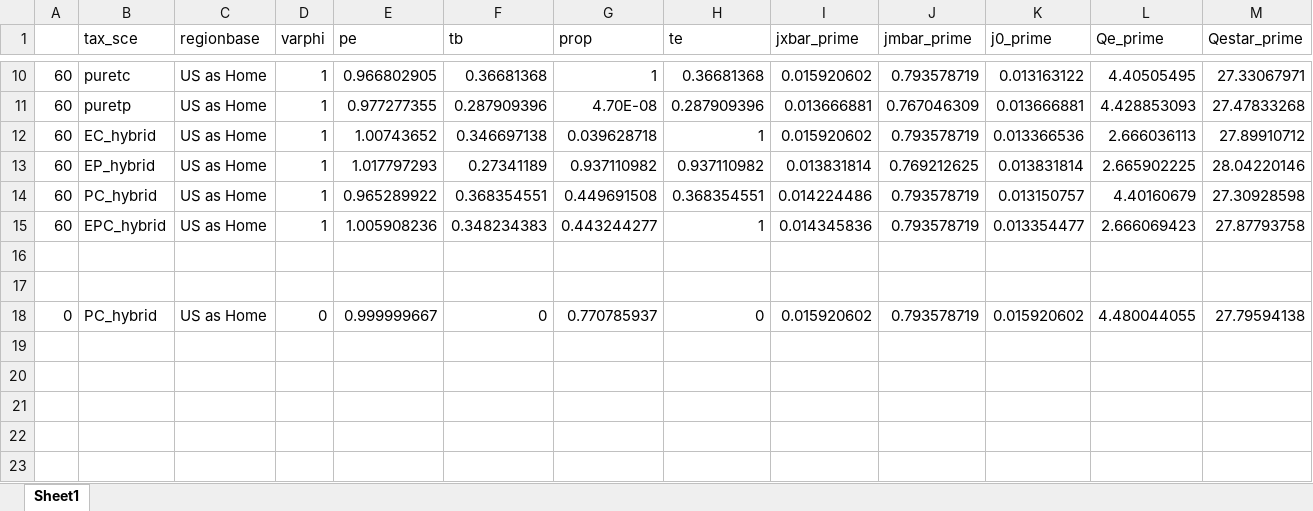
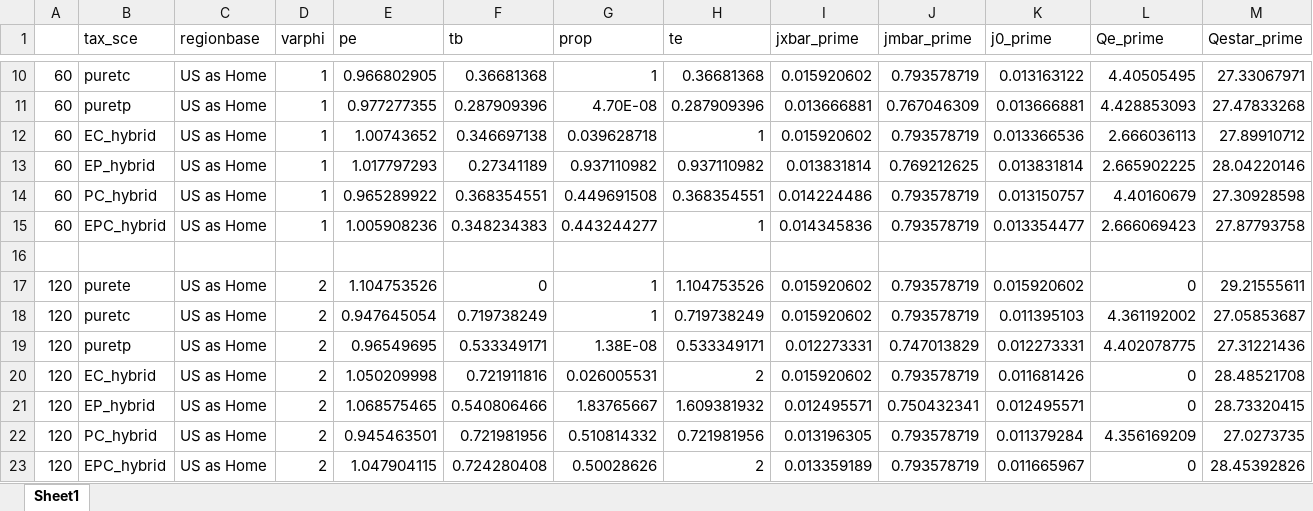
Before and after one commit to VoliCrank/Optimal-Unilateral-Carbon-Policy, an Excel workbook: Data/output/temp.xlsx, sheet Sheet1, drawn as a sheet; only a part is shown, gaps mark what is left out; values as stored, in another font and other column widths than the file's, no borders; removed rows and columns are numbered as before the commit, all else as after; rows hold the shown columns only; the diff names each change by its address in the sheet, - before the commit and + after, or states it on an @@ line.

Commit message:
add analytical forms for production tax

```diff
--- a/Data/output/temp.xlsx (sheet Sheet1)
+++ b/Data/output/temp.xlsx (sheet Sheet1)
-row 17: (empty)
+row 17: 120 | purete | US as Home | 2 | 1.104753526 | 0 | 1 | 1.104753526 | 0.015920602 | 0.793578719 | 0.015920602 | 0 | 29.21555611
-row 18: 0 | PC_hybrid | US as Home | 0 | 0.999999667 | 0 | 0.770785937 | 0 | 0.015920602 | 0.793578719 | 0.015920602 | 4.480044055 | 27.79594138
+row 18: 120 | puretc | US as Home | 2 | 0.947645054 | 0.719738249 | 1 | 0.719738249 | 0.015920602 | 0.793578719 | 0.011395103 | 4.361192002 | 27.05853687
+row 19: 120 | puretp | US as Home | 2 | 0.96549695 | 0.533349171 | 1.38E-08 | 0.533349171 | 0.012273331 | 0.747013829 | 0.012273331 | 4.402078775 | 27.31221436
+row 20: 120 | EC_hybrid | US as Home | 2 | 1.050209998 | 0.721911816 | 0.026005531 | 2 | 0.015920602 | 0.793578719 | 0.011681426 | 0 | 28.48521708
+row 21: 120 | EP_hybrid | US as Home | 2 | 1.068575465 | 0.540806466 | 1.83765667 | 1.609381932 | 0.012495571 | 0.750432341 | 0.012495571 | 0 | 28.73320415
+row 22: 120 | PC_hybrid | US as Home | 2 | 0.945463501 | 0.721981956 | 0.510814332 | 0.721981956 | 0.013196305 | 0.793578719 | 0.011379284 | 4.356169209 | 27.0273735
+row 23: 120 | EPC_hybrid | US as Home | 2 | 1.047904115 | 0.724280408 | 0.50028626 | 2 | 0.013359189 | 0.793578719 | 0.011665967 | 0 | 28.45392826
```
Also changed, not shown: 4 other files.
